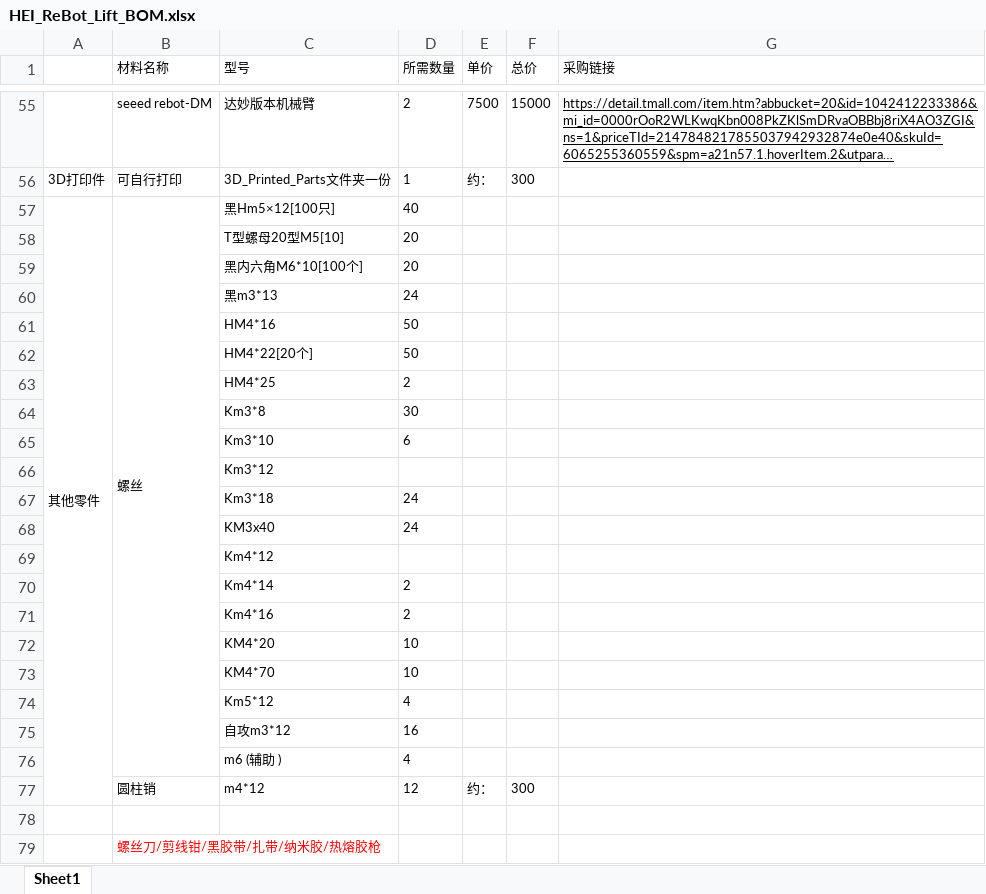
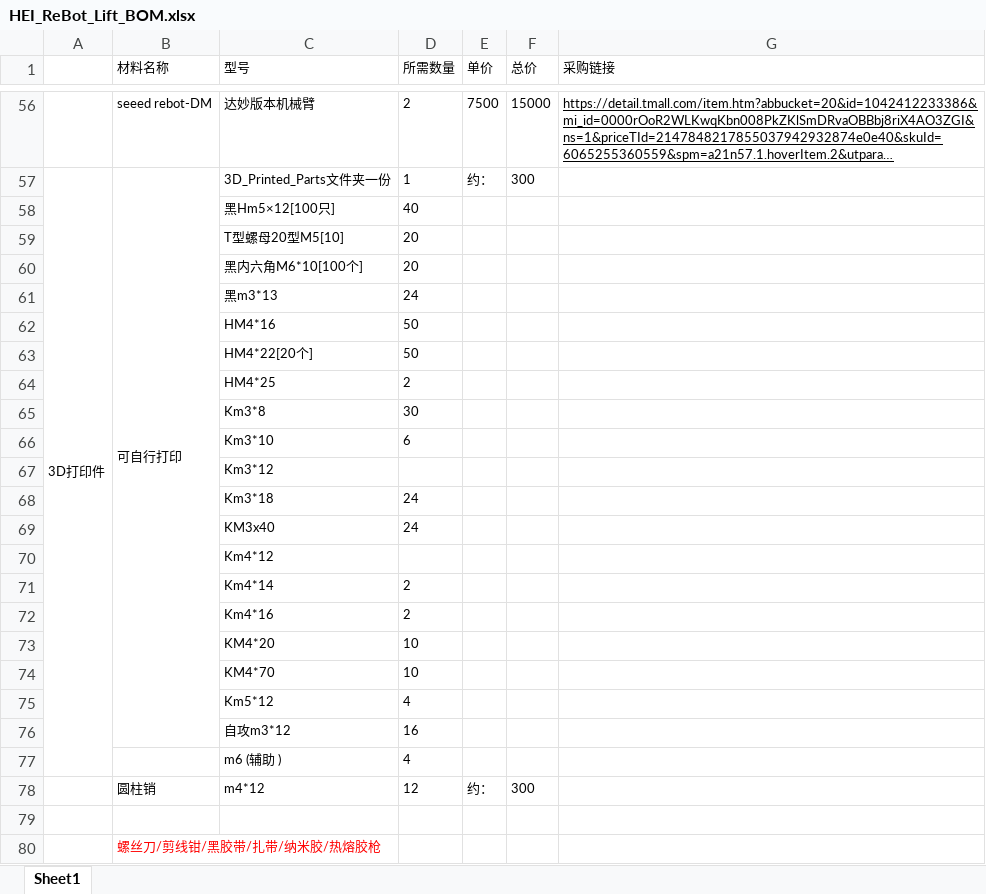
Before and after one commit to lipengdong/hei-rebot-lift, an Excel workbook: hardware/HEI_ReBot_Lift_BOM.xlsx, sheet Sheet1, drawn as a sheet; only a part is shown, gaps mark what is left out; long unchanged cells end in …; values as stored, in another font and other column widths than the file's, no borders; removed rows and columns are numbered as before the commit, all else as after; the diff covers the shown part only; the diff names each change by its address in the sheet, - before the commit and + after, or states it on an @@ line.

```diff
--- a/hardware/HEI_ReBot_Lift_BOM.xlsx (sheet Sheet1)
+++ b/hardware/HEI_ReBot_Lift_BOM.xlsx (sheet Sheet1)
+A57:A77 merged
+B57:B76 merged
-A58: 其他零件
+A58: (empty)
-A57:A77 merged
-B58 (材料名称): 螺丝
+B58 (材料名称): (empty)
-B57:B76 merged
```
Also changed, not shown: 1 added row, 9 edited cells and merged cells elsewhere in this sheet, formulas that keep their value, 1 other file.
